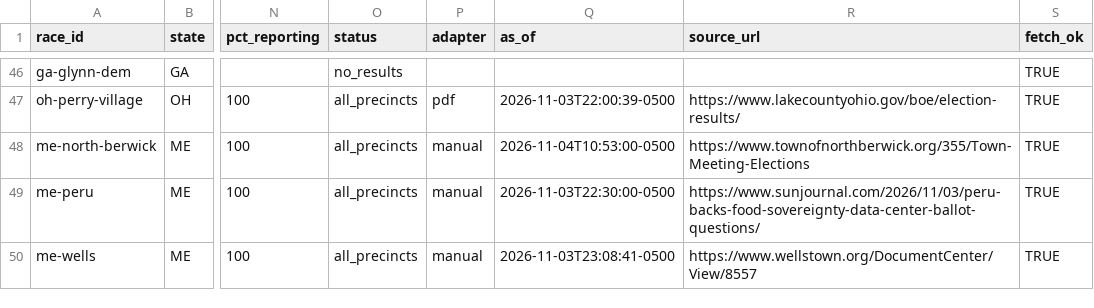
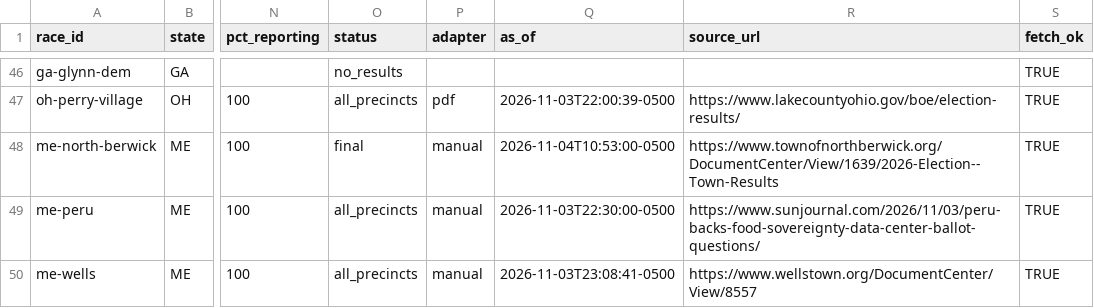
Before and after one commit to alexlundry/data_center_ballot_tracker, a CSV file: site/data/results.csv, drawn as a sheet; only a part is shown, gaps mark what is left out; the diff names each change by its address in the sheet, - before the commit and + after, or states it on an @@ line.

Commit message:
results 2026-11-04T17:08Z

```diff
--- a/site/data/results.csv
+++ b/site/data/results.csv
-O48 (status): all_precincts
+O48 (status): final
-R48 (source_url): https://www.townofnorthberwick.org/355/Town-Meeting-Elections
+R48 (source_url): https://www.townofnorthberwick.org/DocumentCenter/View/1639/2026-Election--Town-Results
```
Also changed, not shown: 1 other file.
